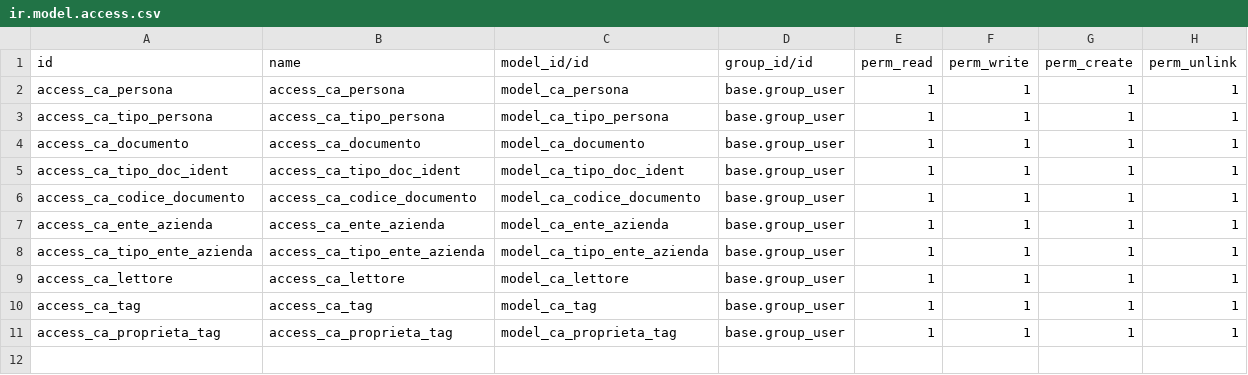
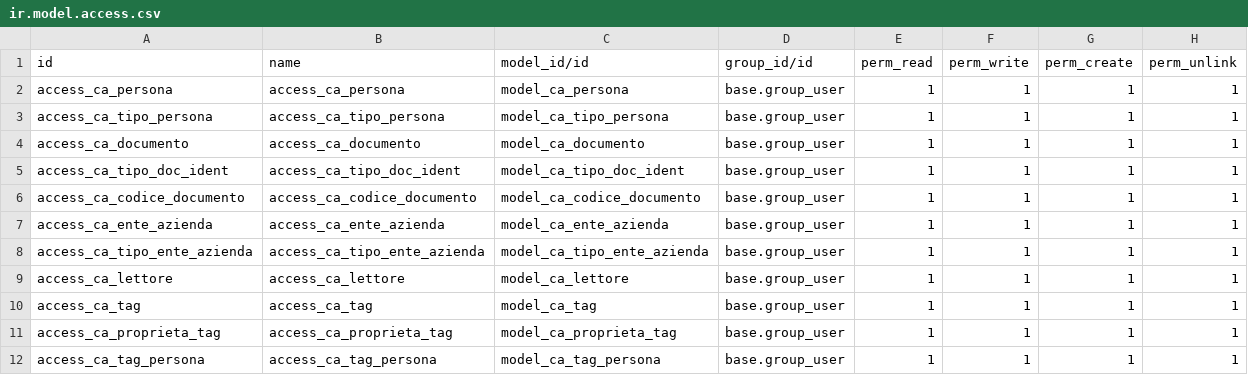
Before and after one commit to INRIM/Addons-Controllo-Accessi, a CSV file: inrim_anagrafiche/security/ir.model.access.csv, drawn as a sheet; the diff names each change by its address in the sheet, - before the commit and + after, or states it on an @@ line.

Commit message:
[ADD] added ca_tag_persona

```diff
--- a/inrim_anagrafiche/security/ir.model.access.csv
+++ b/inrim_anagrafiche/security/ir.model.access.csv
+row 12: access_ca_tag_persona | access_ca_tag_persona | model_ca_tag_persona | base.group_user | 1 | 1 | 1 | 1
```
Also changed, not shown: 10 other files.
